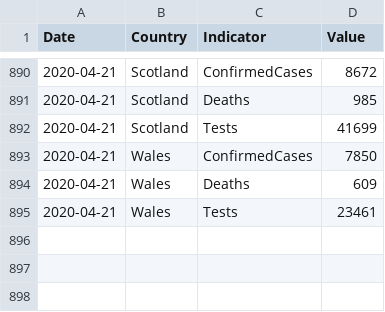
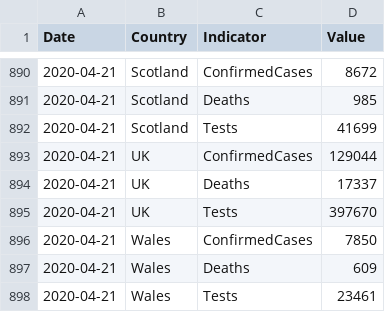
Before and after one commit to tomwhite/covid-19-uk-data, a CSV file: data/covid-19-indicators-uk.csv, drawn as a sheet; only a part is shown, gaps mark what is left out.

```diff
--- a/data/covid-19-indicators-uk.csv
+++ b/data/covid-19-indicators-uk.csv
@@ -892,2 +892,5 @@ Date,Country,Indicator,Value
 2020-04-21,Scotland,Tests,41699
+2020-04-21,UK,ConfirmedCases,129044
+2020-04-21,UK,Deaths,17337
+2020-04-21,UK,Tests,397670
 2020-04-21,Wales,ConfirmedCases,7850
```
Also changed, not shown: data/covid-19-totals-uk.csv, 2 other files.
